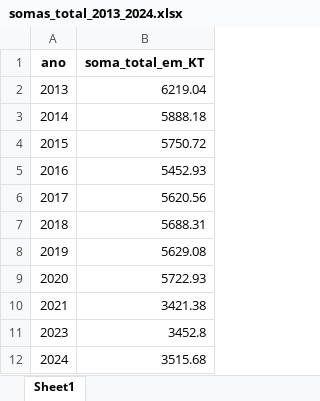
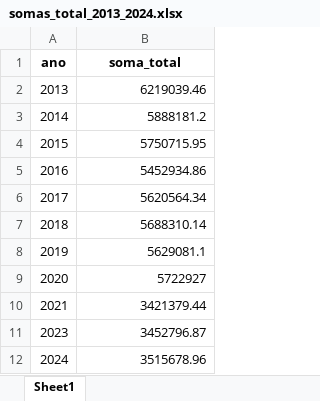
Before and after one commit to joaopbg06/extensaoUniversitaria, an Excel workbook: somas_total_2013_2024.xlsx, sheet Sheet1, drawn as a sheet; values as stored, in another font and other column widths than the file's, no borders; the diff names each change by its address in the sheet, - before the commit and + after, or states it on an @@ line.

```diff
--- a/somas_total_2013_2024.xlsx (sheet Sheet1)
+++ b/somas_total_2013_2024.xlsx (sheet Sheet1)
-B1: soma_total_em_KT
+B1: soma_total
-B2 (soma_total): 6219.04
+B2 (soma_total): 6219039.46
-B3 (soma_total): 5888.18
+B3 (soma_total): 5888181.2
-B4 (soma_total): 5750.72
+B4 (soma_total): 5750715.95
-B5 (soma_total): 5452.93
+B5 (soma_total): 5452934.86
-B6 (soma_total): 5620.56
+B6 (soma_total): 5620564.34
-B7 (soma_total): 5688.31
+B7 (soma_total): 5688310.14
-B8 (soma_total): 5629.08
+B8 (soma_total): 5629081.1
-B9 (soma_total): 5722.93
+B9 (soma_total): 5722927
-B10 (soma_total): 3421.38
+B10 (soma_total): 3421379.44
-B11 (soma_total): 3452.8
+B11 (soma_total): 3452796.87
-B12 (soma_total): 3515.68
+B12 (soma_total): 3515678.96
```
Also changed, not shown: tipo_residuos_total.xlsx, 3 other files.
